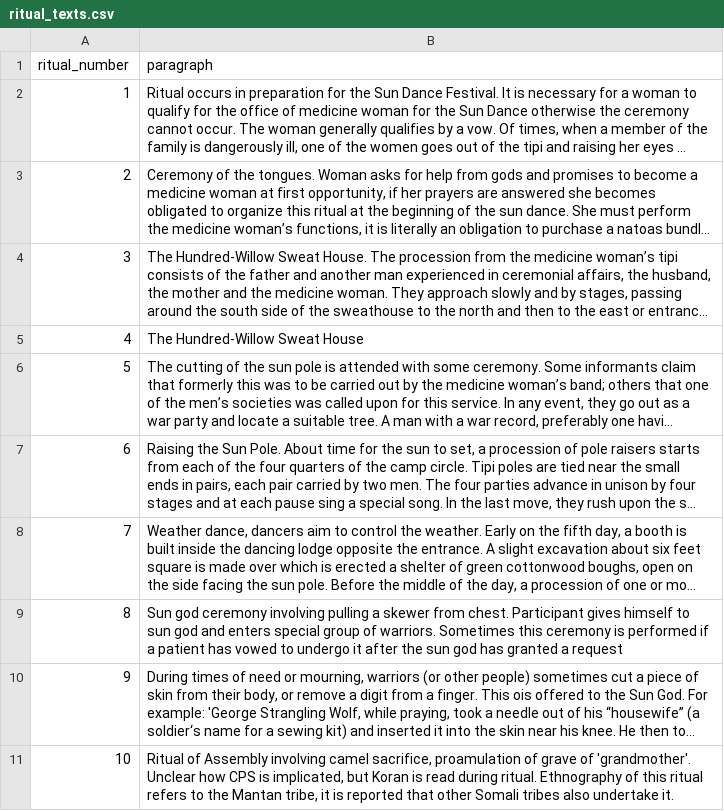
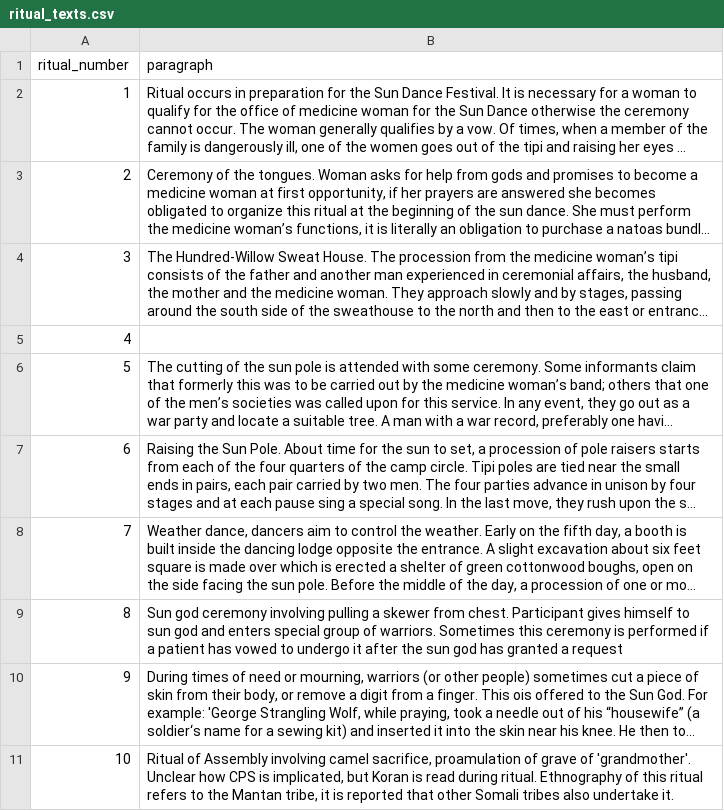
Before and after one commit to EdoardoChidichimo/EthnographyCoding, a CSV file: data/ritual_texts.csv, drawn as a sheet; only a part is shown; long unchanged cells end in …; the diff names each change by its address in the sheet, - before the commit and + after, or states it on an @@ line.

```diff
--- a/data/ritual_texts.csv
+++ b/data/ritual_texts.csv
-B5 (paragraph): The Hundred-Willow Sweat House
+B5 (paragraph): (empty)
```
Also changed, not shown: 8 other files.
